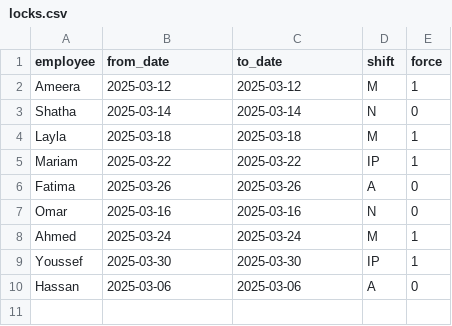
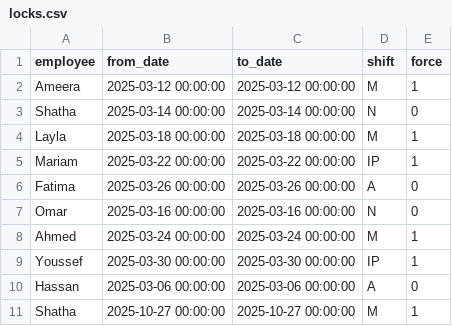
Before and after one commit to narjes-alzahli/PharamcyDutyScheduler, a CSV file: roster/app/data/locks.csv, drawn as a sheet.

Commit message:
Enhanced staff request management system
- Added role-based access control with persistent login
- Implemented staff request submission and admin approval workflow
- Added date range filtering for requests by selected month/year
- Improved UI layout: reordered sections (normal assignments → pending → processed)
- Fixed font sizes and section naming consistency
- Added persistent storage for user data, login state, and staff requests
- Enhanced data validation and error handling
- Cleaned up test data and improved code organization

```diff
--- a/roster/app/data/locks.csv
+++ b/roster/app/data/locks.csv
@@ -1,10 +1,11 @@
 employee,from_date,to_date,shift,force
-Ameera,2025-03-12,2025-03-12,M,1
-Shatha,2025-03-14,2025-03-14,N,0
-Layla,2025-03-18,2025-03-18,M,1
-Mariam,2025-03-22,2025-03-22,IP,1
-Fatima,2025-03-26,2025-03-26,A,0
-Omar,2025-03-16,2025-03-16,N,0
-Ahmed,2025-03-24,2025-03-24,M,1
-Youssef,2025-03-30,2025-03-30,IP,1
-Hassan,2025-03-06,2025-03-06,A,0
+Ameera,2025-03-12 00:00:00,2025-03-12 00:00:00,M,1
+Shatha,2025-03-14 00:00:00,2025-03-14 00:00:00,N,0
+Layla,2025-03-18 00:00:00,2025-03-18 00:00:00,M,1
+Mariam,2025-03-22 00:00:00,2025-03-22 00:00:00,IP,1
+Fatima,2025-03-26 00:00:00,2025-03-26 00:00:00,A,0
+Omar,2025-03-16 00:00:00,2025-03-16 00:00:00,N,0
+Ahmed,2025-03-24 00:00:00,2025-03-24 00:00:00,M,1
+Youssef,2025-03-30 00:00:00,2025-03-30 00:00:00,IP,1
+Hassan,2025-03-06 00:00:00,2025-03-06 00:00:00,A,0
+Shatha,2025-10-27 00:00:00,2025-10-27 00:00:00,M,1
```
Also changed, not shown: 9 other files.
